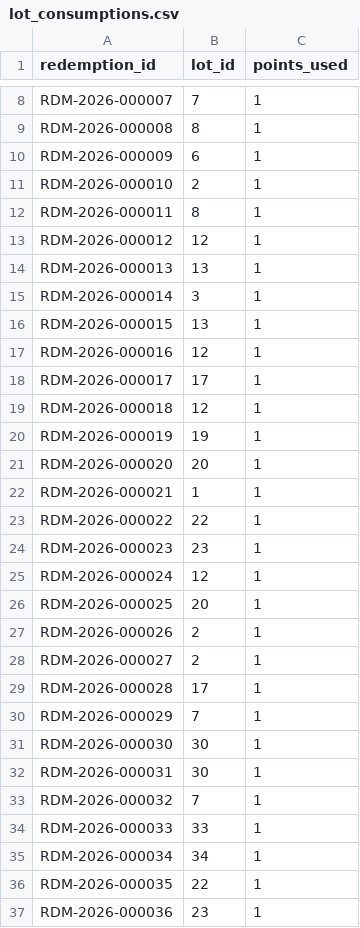
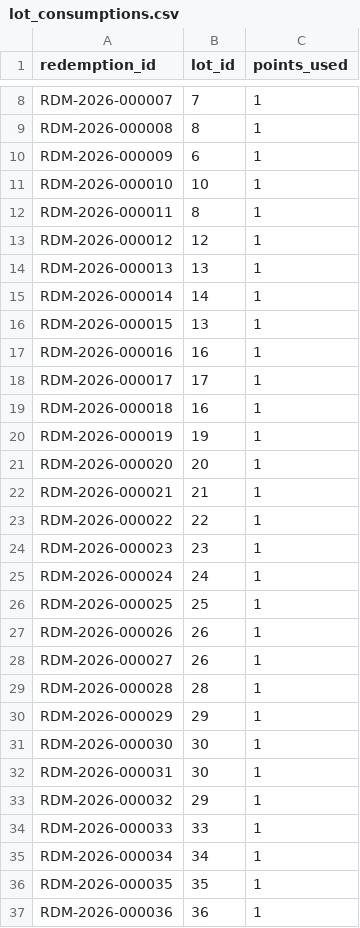
Before and after one commit to sailaharcherukuri/Loyalty-ledger, a CSV file: data/generated_small/lot_consumptions.csv, drawn as a sheet; only a part is shown, gaps mark what is left out; the diff covers the shown part only.

```diff
--- a/data/generated_small/lot_consumptions.csv
+++ b/data/generated_small/lot_consumptions.csv
@@ -10,3 +10,3 @@ RDM-2026-000008,8,1
 RDM-2026-000009,6,1
-RDM-2026-000010,2,1
+RDM-2026-000010,10,1
 RDM-2026-000011,8,1
@@ -14,24 +14,24 @@ RDM-2026-000012,12,1
 RDM-2026-000013,13,1
-RDM-2026-000014,3,1
+RDM-2026-000014,14,1
 RDM-2026-000015,13,1
-RDM-2026-000016,12,1
+RDM-2026-000016,16,1
 RDM-2026-000017,17,1
-RDM-2026-000018,12,1
+RDM-2026-000018,16,1
 RDM-2026-000019,19,1
 RDM-2026-000020,20,1
-RDM-2026-000021,1,1
+RDM-2026-000021,21,1
 RDM-2026-000022,22,1
 RDM-2026-000023,23,1
-RDM-2026-000024,12,1
-RDM-2026-000025,20,1
-RDM-2026-000026,2,1
-RDM-2026-000027,2,1
-RDM-2026-000028,17,1
-RDM-2026-000029,7,1
+RDM-2026-000024,24,1
+RDM-2026-000025,25,1
+RDM-2026-000026,26,1
+RDM-2026-000027,26,1
+RDM-2026-000028,28,1
+RDM-2026-000029,29,1
 RDM-2026-000030,30,1
 RDM-2026-000031,30,1
-RDM-2026-000032,7,1
+RDM-2026-000032,29,1
 RDM-2026-000033,33,1
 RDM-2026-000034,34,1
-RDM-2026-000035,22,1
-RDM-2026-000036,23,1
+RDM-2026-000035,35,1
+RDM-2026-000036,36,1
```
Also changed, not shown: 55 edited cells elsewhere in this file, data/generated_small/account_tier_history.csv, data/generated_small/expiry_batch_details.csv, 25 other files.
